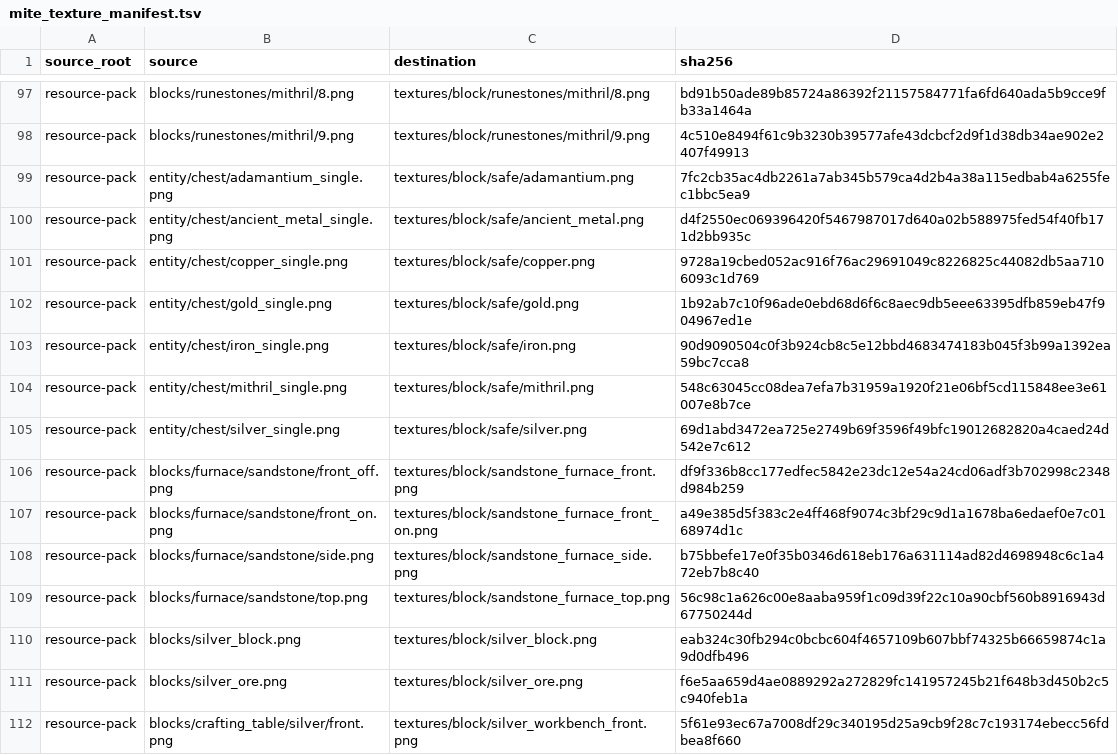
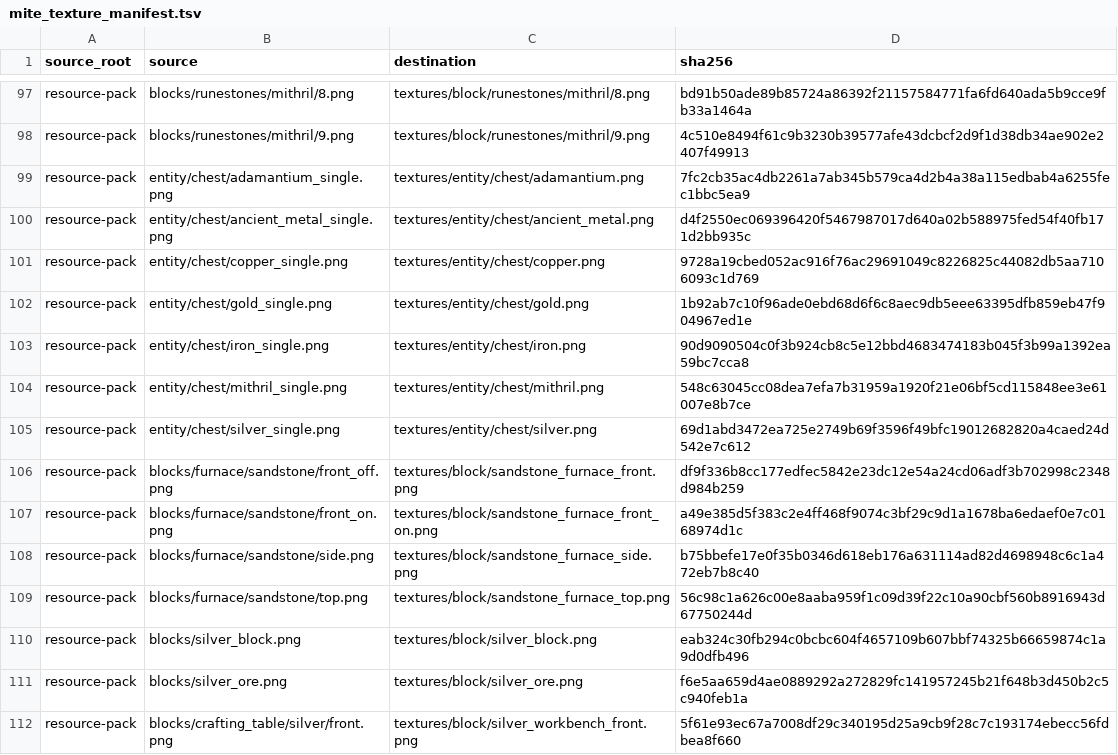
Before and after one commit to inxups/inf-x, a TSV file: src/main/resources/assets/infx/mite_texture_manifest.tsv, drawn as a sheet; only a part is shown, gaps mark what is left out.

Commit message:
fix: render safes with vanilla particle+BER chest path
Use particle-only chunk meshes, a ChestRenderer BER for placed safes,
and ChestSpecialRenderer for items so body/lid never z-fight in the
baked block model.

```diff
--- a/src/main/resources/assets/infx/mite_texture_manifest.tsv
+++ b/src/main/resources/assets/infx/mite_texture_manifest.tsv
@@ -98,9 +98,9 @@ resource-pack	blocks/runestones/mithril/8.png	textures/block/runestones/mithril/
 resource-pack	blocks/runestones/mithril/9.png	textures/block/runestones/mithril/9.png	4c510e8494f61c9b3230b39577afe43dcbcf2d9f1d38db34ae902e2407f49913
-resource-pack	entity/chest/adamantium_single.png	textures/block/safe/adamantium.png	7fc2cb35ac4db2261a7ab345b579ca4d2b4a38a115edbab4a6255fec1bbc5ea9
-resource-pack	entity/chest/ancient_metal_single.png	textures/block/safe/ancient_metal.png	d4f2550ec069396420f5467987017d640a02b588975fed54f40fb171d2bb935c
-resource-pack	entity/chest/copper_single.png	textures/block/safe/copper.png	9728a19cbed052ac916f76ac29691049c8226825c44082db5aa7106093c1d769
-resource-pack	entity/chest/gold_single.png	textures/block/safe/gold.png	1b92ab7c10f96ade0ebd68d6f6c8aec9db5eee63395dfb859eb47f904967ed1e
-resource-pack	entity/chest/iron_single.png	textures/block/safe/iron.png	90d9090504c0f3b924cb8c5e12bbd4683474183b045f3b99a1392ea59bc7cca8
-resource-pack	entity/chest/mithril_single.png	textures/block/safe/mithril.png	548c63045cc08dea7efa7b31959a1920f21e06bf5cd115848ee3e61007e8b7ce
-resource-pack	entity/chest/silver_single.png	textures/block/safe/silver.png	69d1abd3472ea725e2749b69f3596f49bfc19012682820a4caed24d542e7c612
+resource-pack	entity/chest/adamantium_single.png	textures/entity/chest/adamantium.png	7fc2cb35ac4db2261a7ab345b579ca4d2b4a38a115edbab4a6255fec1bbc5ea9
+resource-pack	entity/chest/ancient_metal_single.png	textures/entity/chest/ancient_metal.png	d4f2550ec069396420f5467987017d640a02b588975fed54f40fb171d2bb935c
+resource-pack	entity/chest/copper_single.png	textures/entity/chest/copper.png	9728a19cbed052ac916f76ac29691049c8226825c44082db5aa7106093c1d769
+resource-pack	entity/chest/gold_single.png	textures/entity/chest/gold.png	1b92ab7c10f96ade0ebd68d6f6c8aec9db5eee63395dfb859eb47f904967ed1e
+resource-pack	entity/chest/iron_single.png	textures/entity/chest/iron.png	90d9090504c0f3b924cb8c5e12bbd4683474183b045f3b99a1392ea59bc7cca8
+resource-pack	entity/chest/mithril_single.png	textures/entity/chest/mithril.png	548c63045cc08dea7efa7b31959a1920f21e06bf5cd115848ee3e61007e8b7ce
+resource-pack	entity/chest/silver_single.png	textures/entity/chest/silver.png	69d1abd3472ea725e2749b69f3596f49bfc19012682820a4caed24d542e7c612
 resource-pack	blocks/furnace/sandstone/front_off.png	textures/block/sandstone_furnace_front.png	df9f336b8cc177edfec5842e23dc12e54a24cd06adf3b702998c2348d984b259
```
Also changed, not shown: 16 other files.
